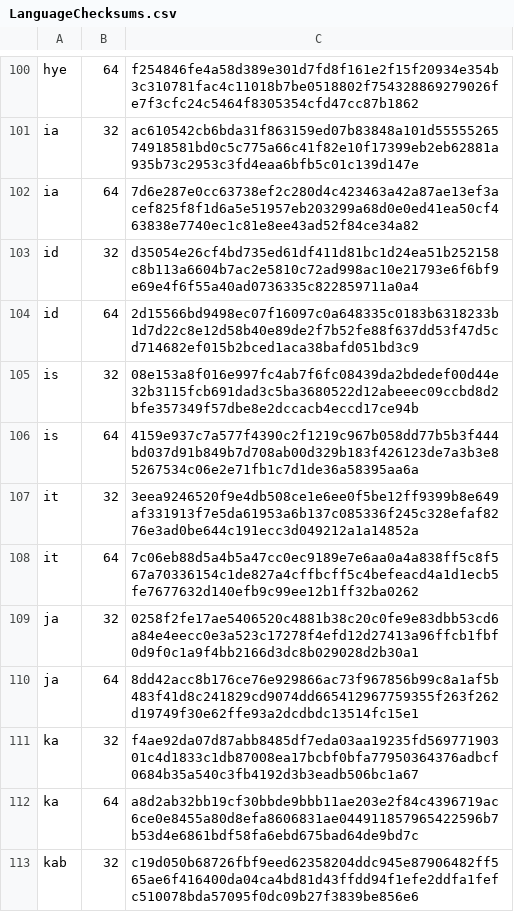
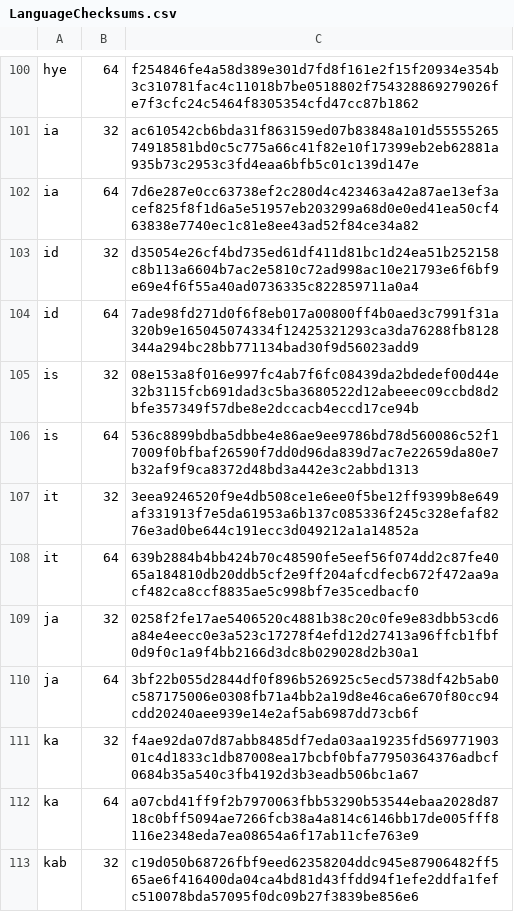
Before and after one commit to mkevenaar/chocolatey-packages, a CSV file: automatic/firefox-nightly/tools/LanguageChecksums.csv, drawn as a sheet; only a part is shown, gaps mark what is left out; the diff covers the shown part only.

Commit message:
AU: 1 updated - firefox-nightly [skip ci] https://gist.github.com/675e3f672bda54270f8d7f5415f9374d/0853a2d9b7a8cc9ba9faa27ffac22a9b1b79c37b

```diff
--- a/automatic/firefox-nightly/tools/LanguageChecksums.csv
+++ b/automatic/firefox-nightly/tools/LanguageChecksums.csv
@@ -103,11 +103,11 @@ ia|64|7d6e287e0cc63738ef2c280d4c423463a42a87ae13ef3acef825f8f1d6a5e51957eb203299
 id|32|d35054e26cf4bd735ed61df411d81bc1d24ea51b252158c8b113a6604b7ac2e5810c72ad998ac10e21793e6f6bf9e69e4f6f55a40ad0736335c822859711a0a4
-id|64|2d15566bd9498ec07f16097c0a648335c0183b6318233b1d7d22c8e12d58b40e89de2f7b52fe88f637dd53f47d5cd714682ef015b2bced1aca38bafd051bd3c9
+id|64|7ade98fd271d0f6f8eb017a00800ff4b0aed3c7991f31a320b9e165045074334f12425321293ca3da76288fb8128344a294bc28bb771134bad30f9d56023add9
 is|32|08e153a8f016e997fc4ab7f6fc08439da2bdedef00d44e32b3115fcb691dad3c5ba3680522d12abeeec09ccbd8d2bfe357349f57dbe8e2dccacb4eccd17ce94b
-is|64|4159e937c7a577f4390c2f1219c967b058dd77b5b3f444bd037d91b849b7d708ab00d329b183f426123de7a3b3e85267534c06e2e71fb1c7d1de36a58395aa6a
+is|64|536c8899bdba5dbbe4e86ae9ee9786bd78d560086c52f17009f0bfbaf26590f7dd0d96da839d7ac7e22659da80e7b32af9f9ca8372d48bd3a442e3c2abbd1313
 it|32|3eea9246520f9e4db508ce1e6ee0f5be12ff9399b8e649af331913f7e5da61953a6b137c085336f245c328efaf8276e3ad0be644c191ecc3d049212a1a14852a
-it|64|7c06eb88d5a4b5a47cc0ec9189e7e6aa0a4a838ff5c8f567a70336154c1de827a4cffbcff5c4befeacd4a1d1ecb5fe7677632d140efb9c99ee12b1ff32ba0262
+it|64|639b2884b4bb424b70c48590fe5eef56f074dd2c87fe4065a184810db20ddb5cf2e9ff204afcdfecb672f472aa9acf482ca8ccf8835ae5c998bf7e35cedbacf0
 ja|32|0258f2fe17ae5406520c4881b38c20c0fe9e83dbb53cd6a84e4eecc0e3a523c17278f4efd12d27413a96ffcb1fbf0d9f0c1a9f4bb2166d3dc8b029028d2b30a1
-ja|64|8dd42acc8b176ce76e929866ac73f967856b99c8a1af5b483f41d8c241829cd9074dd665412967759355f263f262d19749f30e62ffe93a2dcdbdc13514fc15e1
+ja|64|3bf22b055d2844df0f896b526925c5ecd5738df42b5ab0c587175006e0308fb71a4bb2a19d8e46ca6e670f80cc94cdd20240aee939e14e2af5ab6987dd73cb6f
 ka|32|f4ae92da07d87abb8485df7eda03aa19235fd56977190301c4d1833c1db87008ea17bcbf0bfa77950364376adbcf0684b35a540c3fb4192d3b3eadb506bc1a67
-ka|64|a8d2ab32bb19cf30bbde9bbb11ae203e2f84c4396719ac6ce0e8455a80d8efa8606831ae044911857965422596b7b53d4e6861bdf58fa6ebd675bad64de9bd7c
+ka|64|a07cbd41ff9f2b7970063fbb53290b53544ebaa2028d8718c0bff5094ae7266fcb38a4a814c6146bb17de005fff8116e2348eda7ea08654a6f17ab11cfe763e9
 kab|32|c19d050b68726fbf9eed62358204ddc945e87906482ff565ae6f416400da04ca4bd81d43ffdd94f1efe2ddfa1fefc510078bda57095f0dc09b27f3839be856e6
```
Also changed, not shown: 32 edited cells elsewhere in this file, 3 other files.
